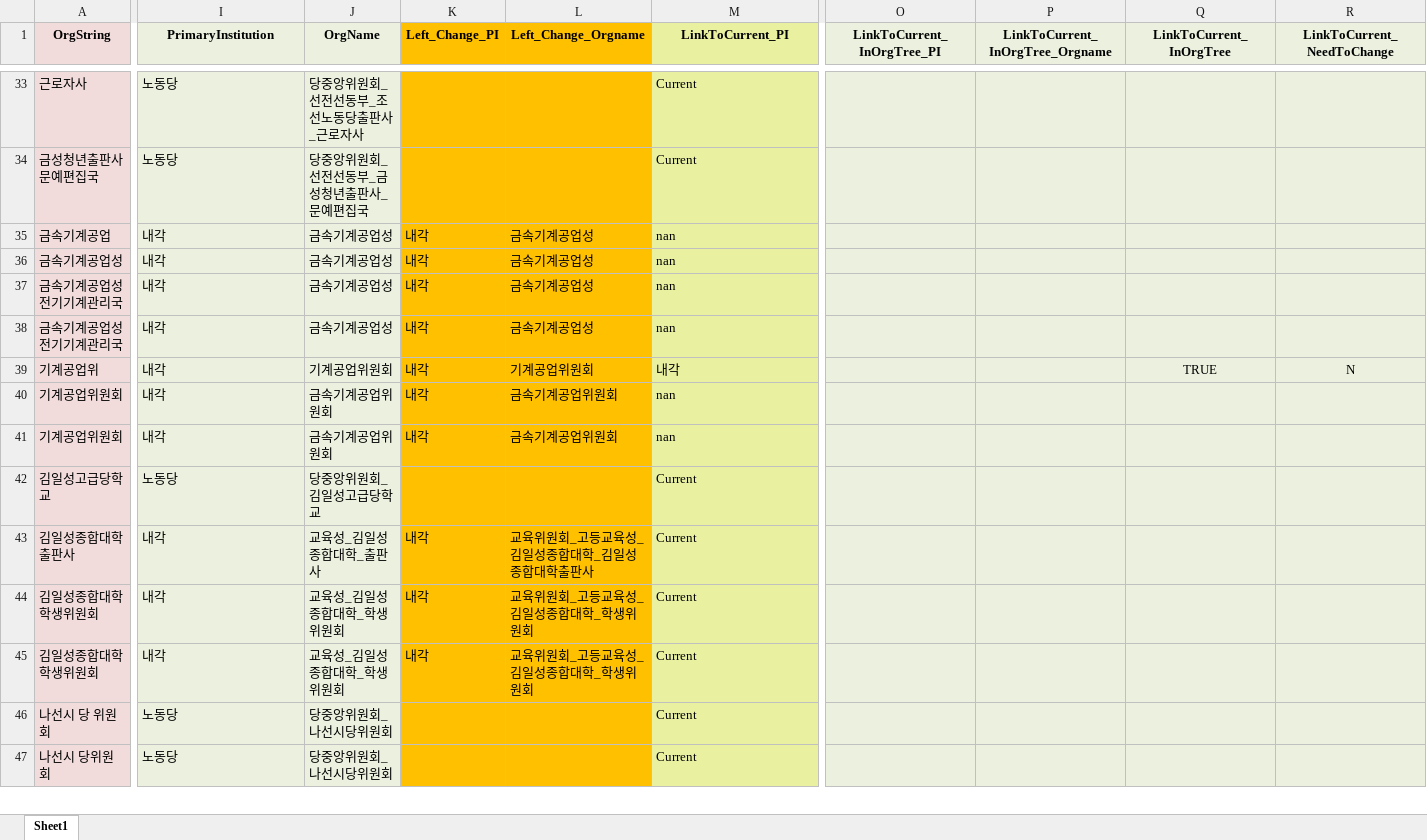
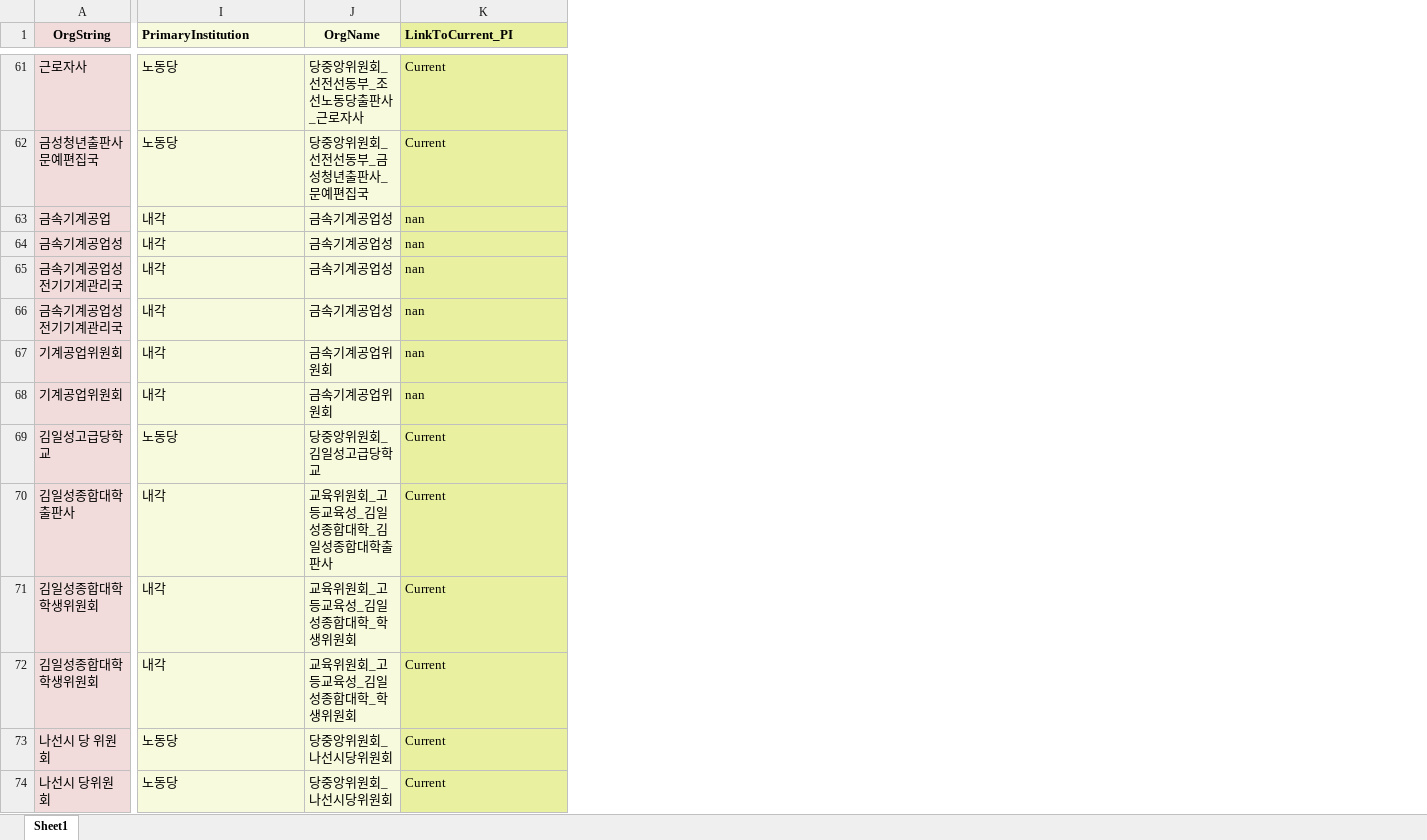
Before and after one commit to seouljake/nkelites, an Excel workbook: data/combined data/combined data - 1 cleaning/cleaning step 2 - career/2.3 joborglink/joborglink_6_1_left_2_tocode_jeongsu_x.xlsx, sheet Sheet1, drawn as a sheet; only a part is shown, gaps mark what is left out; values as stored, in another font and other column widths than the file's, no borders; removed rows and columns are numbered as before the commit, all else as after; the diff covers the shown part only; the diff names each change by its address in the sheet, - before the commit and + after, or states it on an @@ line.

```diff
--- a/data/combined data/combined data - 1 cleaning/cleaning step 2 - career/2.3 joborglink/joborglink_6_1_left_2_tocode_jeongsu_x.xlsx (sheet Sheet1)
+++ b/data/combined data/combined data - 1 cleaning/cleaning step 2 - career/2.3 joborglink/joborglink_6_1_left_2_tocode_jeongsu_x.xlsx (sheet Sheet1)
-column K (Left_Change_PI), rows 35-38: all 내각; rows 40-45: 내각 | 내각 |  | 내각 | 내각 | 내각
-column L (Left_Change_Orgname), rows 35-38: all 금속기계공업성; rows 40-45: 금속기계공업위원회 | 금속기계공업위원회 |  | 교육위원회_고등교육성_김일성종합대학_김일성종합대학출판사 | 교육위원회_고등교육성_김일성종합대학_학생위원회 | 교육위원회_고등교육성_김일성종합대학_학생위원회
-column O (LinkToCurrent_InOrgTree_PI), empty
-column P (LinkToCurrent_InOrgTree_Orgname), empty
-column Q (LinkToCurrent_InOrgTree), empty
-column R (LinkToCurrent_NeedToChange), empty
-I1 alignment: center
+I1 alignment: left
-K1 alignment: center
+K1 alignment: left
@@ row 39 moved to row 14: 기계공업위 @@
-J70 (OrgName): 교육성_김일성종합대학_출판사
+J70 (OrgName): 교육위원회_고등교육성_김일성종합대학_김일성종합대학출판사
-J71:J72 (OrgName): 교육성_김일성종합대학_학생위원회
+J71:J72 (OrgName): 교육위원회_고등교육성_김일성종합대학_학생위원회
```
Also changed, not shown: 19 added rows, 11 removed rows, 22 moved rows and 86 edited cells elsewhere in this sheet, 2 other files.
